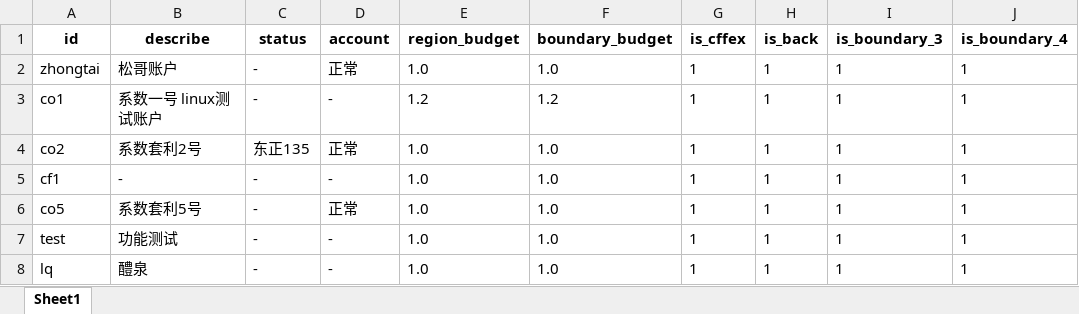
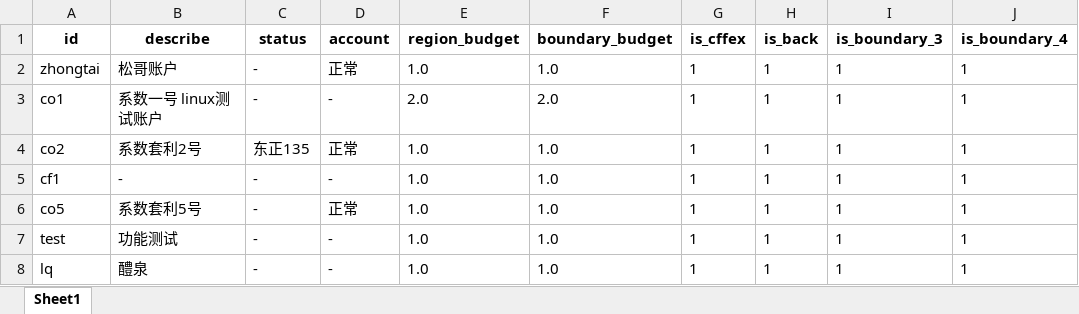
Before and after one commit to qihaiqianqiu/CTA_UI, an Excel workbook: info/account_info.xlsx, sheet Sheet1, drawn as a sheet; values as stored, in another font and other column widths than the file's, no borders; the diff names each change by its address in the sheet, - before the commit and + after, or states it on an @@ line.

```diff
--- a/info/account_info.xlsx (sheet Sheet1)
+++ b/info/account_info.xlsx (sheet Sheet1)
-E3 (region_budget): 1.2
+E3 (region_budget): 2.0
-F3 (boundary_budget): 1.2
+F3 (boundary_budget): 2.0
```
Also changed, not shown: info/region_info.xlsx, 29 other files.
